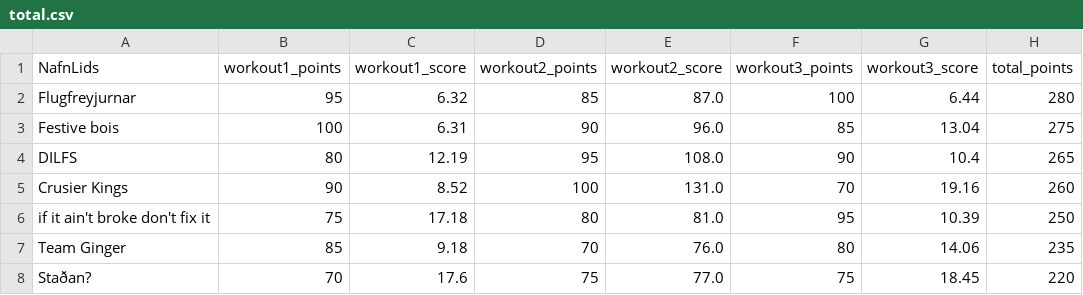
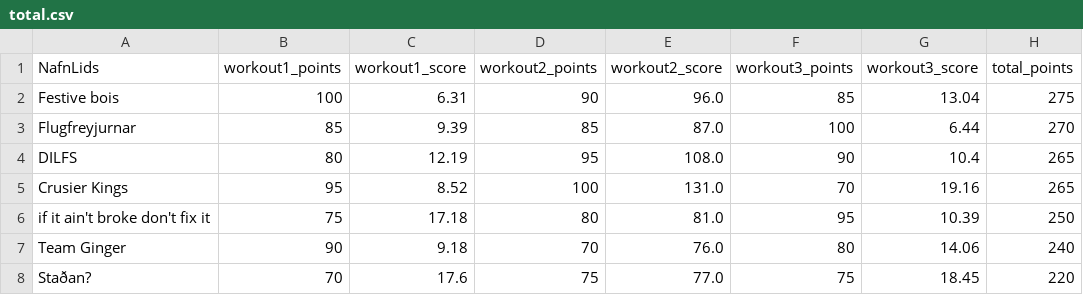
Before and after one commit to stullifugl/calculate_crossfit_competition_results, a CSV file: results/Jolaleikarnir/RX/KK-KK/total.csv, drawn as a sheet.

```diff
--- a/results/Jolaleikarnir/RX/KK-KK/total.csv
+++ b/results/Jolaleikarnir/RX/KK-KK/total.csv
@@ -1,8 +1,8 @@
 NafnLids,workout1_points,workout1_score,workout2_points,workout2_score,workout3_points,workout3_score,total_points
-Flugfreyjurnar,95,6.32,85,87.0,100,6.44,280
 Festive bois,100,6.31,90,96.0,85,13.04,275
+Flugfreyjurnar,85,9.39,85,87.0,100,6.44,270
 DILFS,80,12.19,95,108.0,90,10.4,265
-Crusier Kings,90,8.52,100,131.0,70,19.16,260
+Crusier Kings,95,8.52,100,131.0,70,19.16,265
 if it ain't broke don't fix it,75,17.18,80,81.0,95,10.39,250
-Team Ginger,85,9.18,70,76.0,80,14.06,235
+Team Ginger,90,9.18,70,76.0,80,14.06,240
 Staðan?,70,17.6,75,77.0,75,18.45,220
```
Also changed, not shown: competitions/Jolaleikarnir/workout1.csv, results/Jolaleikarnir/RX/general/total.csv, 29 other files.
